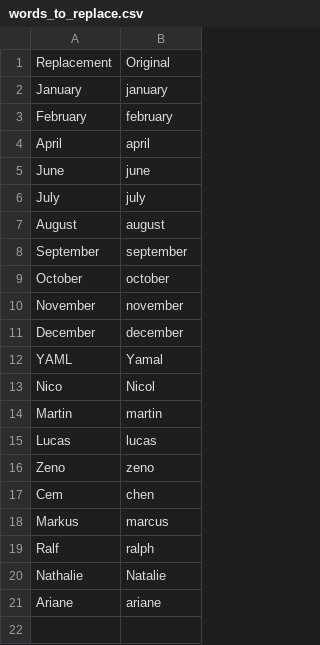
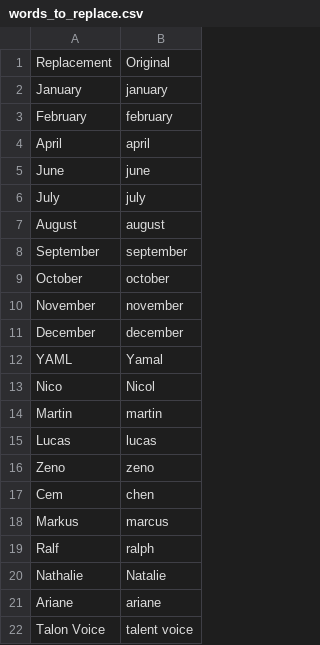
Before and after one commit to imochoa/community, a CSV file: settings/words_to_replace.csv, drawn as a sheet; the diff names each change by its address in the sheet, - before the commit and + after, or states it on an @@ line.

Commit message:
remap talent voice to talon voice

```diff
--- a/settings/words_to_replace.csv
+++ b/settings/words_to_replace.csv
+row 22: Talon Voice | talent voice
```
